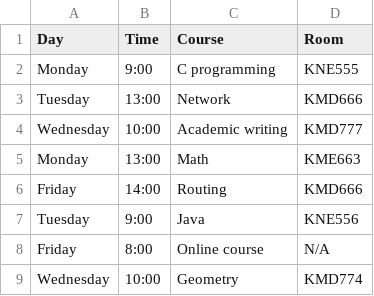
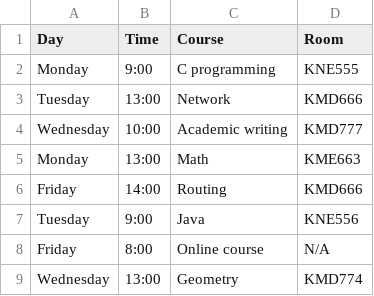
Before and after one commit to sappho911/METROPOLIA_CPP, a CSV file: Project/schedule.csv, drawn as a sheet.

Commit message:
Project finished

```diff
--- a/Project/schedule.csv
+++ b/Project/schedule.csv
@@ -8,2 +8,2 @@ Tuesday, 9:00, Java, KNE556
 Friday, 8:00, Online course, N/A
-Wednesday, 10:00, Geometry, KMD774
+Wednesday, 13:00, Geometry, KMD774
```
Also changed, not shown: 1 other file.
